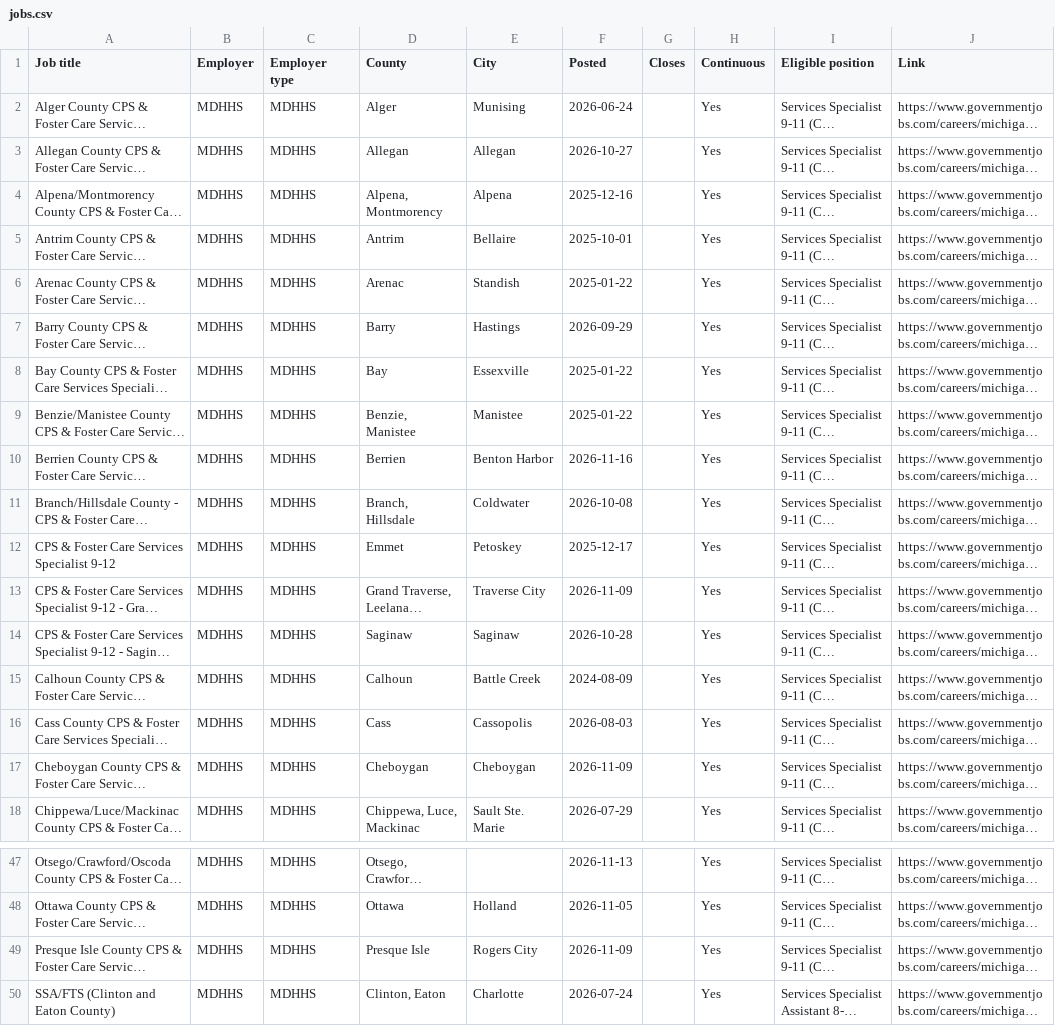
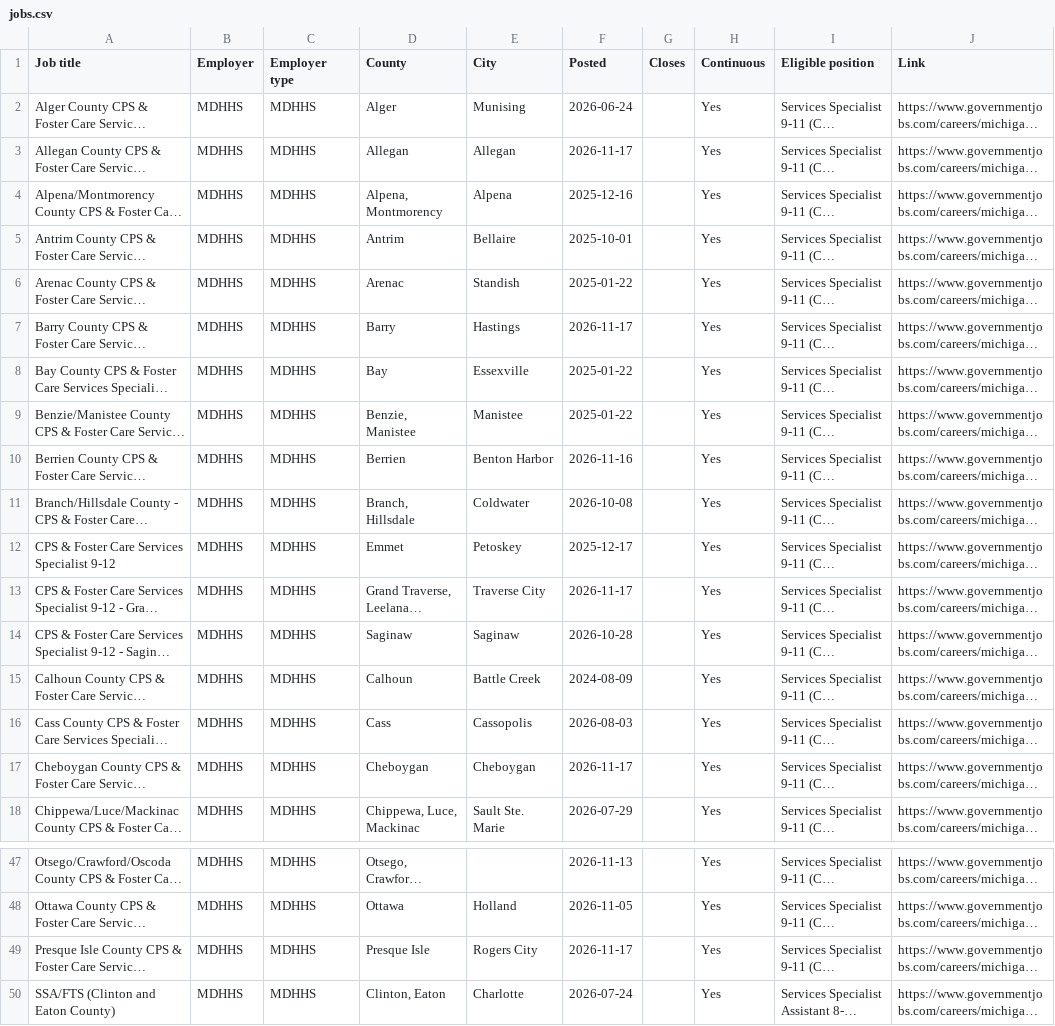
Before and after one commit to fdiste/ivejobs, a CSV file: docs/jobs.csv, drawn as a sheet; only a part is shown, gaps mark what is left out; long unchanged cells end in …; the diff covers the shown part only; the diff names each change by its address in the sheet, - before the commit and + after, or states it on an @@ line.

```diff
--- a/docs/jobs.csv
+++ b/docs/jobs.csv
-F3 (Posted): 2026-10-27
+F3 (Posted): 2026-11-17
-F7 (Posted): 2026-09-29
+F7 (Posted): 2026-11-17
-F13 (Posted): 2026-11-09
+F13 (Posted): 2026-11-17
-F17 (Posted): 2026-11-09
+F17 (Posted): 2026-11-17
-F49 (Posted): 2026-11-09
+F49 (Posted): 2026-11-17
```
Also changed, not shown: 3 added rows, 2 removed rows and 1 edited cell elsewhere in this file, 2 other files.
